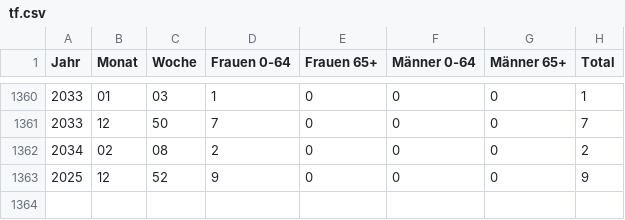
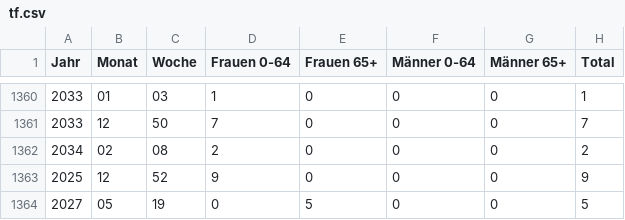
Before and after one commit to bubi-bubi/ARIS_projekt, a CSV file: data/tf.csv, drawn as a sheet; only a part is shown, gaps mark what is left out; the diff names each change by its address in the sheet, - before the commit and + after, or states it on an @@ line.

Commit message:
neue daten

```diff
--- a/data/tf.csv
+++ b/data/tf.csv
+row 1364: 2027 | 05 | 19 | 0 | 5 | 0 | 0 | 5
```
